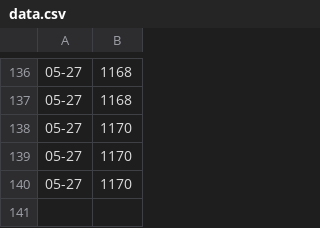
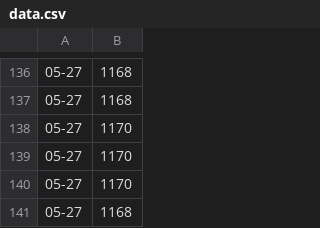
Before and after one commit to vmp65l3/fans-count, a CSV file: data.csv, drawn as a sheet; only a part is shown, gaps mark what is left out.

```diff
--- a/data.csv
+++ b/data.csv
@@ -140 +140,2 @@
 05-27,1170
+05-27,1168
```
Also changed, not shown: 1 other file.
